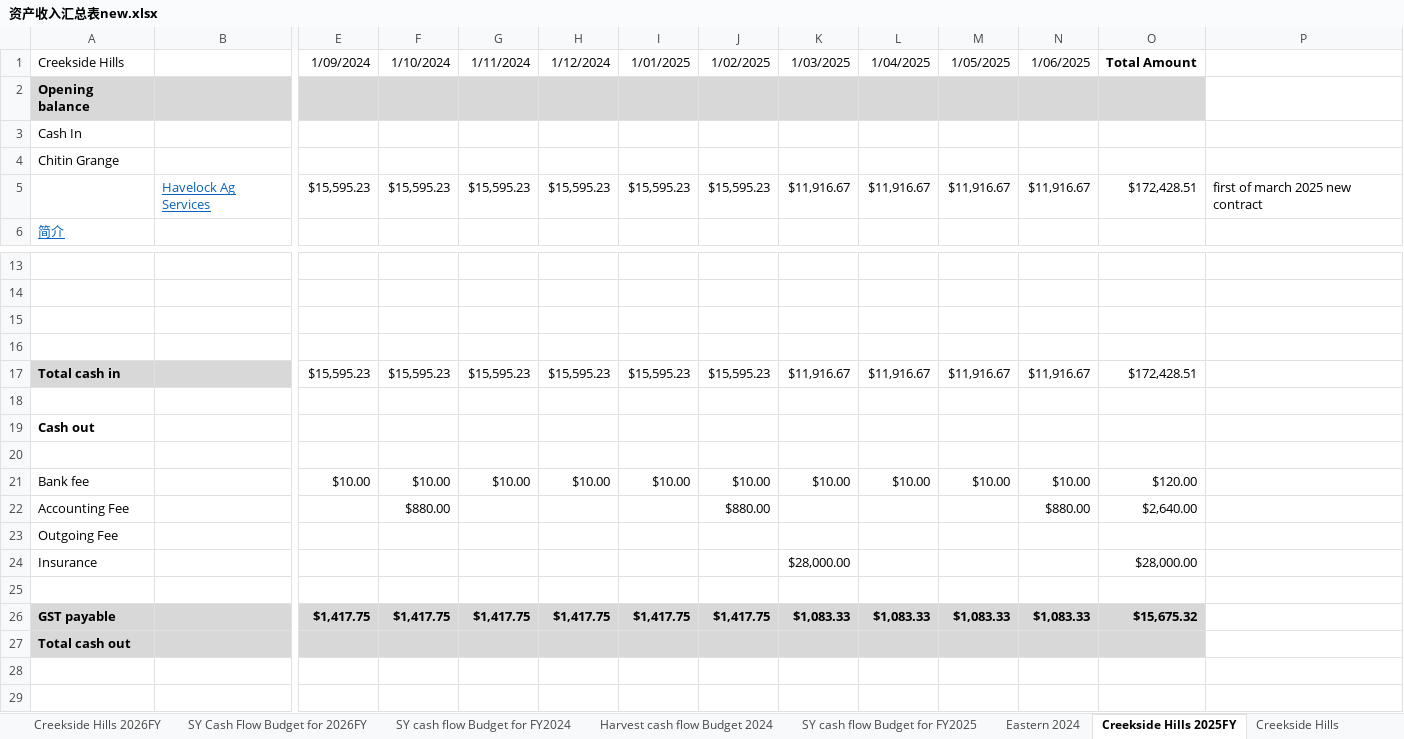
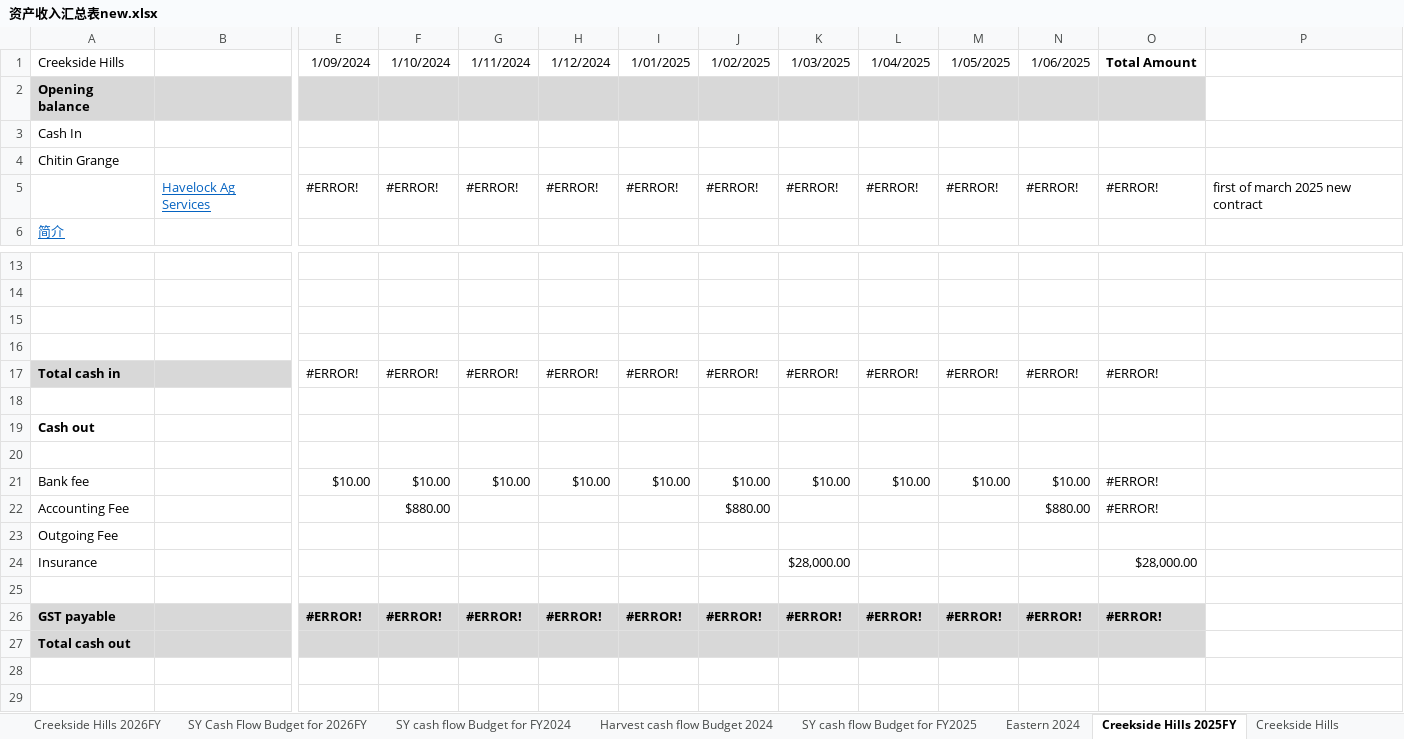
Before and after one commit to maxstillwell/obsidian, an Excel workbook: 10_Projects/资产收入汇总表new.xlsx, sheet Creekside Hills 2025FY, drawn as a sheet; only a part is shown, gaps mark what is left out; values as stored, in another font and other column widths than the file's, no borders; charts and pictures not drawn; removed rows and columns are numbered as before the commit, all else as after; rows hold the shown columns only; the diff names each change by its address in the sheet, - before the commit and + after, or states it on an @@ line.

```diff
--- a/10_Projects/资产收入汇总表new.xlsx (sheet Creekside Hills 2025FY)
+++ b/10_Projects/资产收入汇总表new.xlsx (sheet Creekside Hills 2025FY)
-row 5:  | Havelock Ag Services | $15,595.23 | $15,595.23 | $15,595.23 | $15,595.23 | $15,595.23 | $15,595.23 | $11,916.67 | $11,916.67 | $11,916.67 | $11,916.67 | $172,428.51 | first of march 2025 new contract
+row 5:  | Havelock Ag Services | #ERROR! | #ERROR! | #ERROR! | #ERROR! | #ERROR! | #ERROR! | #ERROR! | #ERROR! | #ERROR! | #ERROR! | #ERROR! | first of march 2025 new contract
-row 17: Total cash in |  | $15,595.23 | $15,595.23 | $15,595.23 | $15,595.23 | $15,595.23 | $15,595.23 | $11,916.67 | $11,916.67 | $11,916.67 | $11,916.67 | $172,428.51
+row 17: Total cash in |  | #ERROR! | #ERROR! | #ERROR! | #ERROR! | #ERROR! | #ERROR! | #ERROR! | #ERROR! | #ERROR! | #ERROR! | #ERROR!
-O21 (Total Amount): $120.00
+O21 (Total Amount): #ERROR!
-O22 (Total Amount): $2,640.00
+O22 (Total Amount): #ERROR!
-row 26: GST payable |  | $1,417.75 | $1,417.75 | $1,417.75 | $1,417.75 | $1,417.75 | $1,417.75 | $1,083.33 | $1,083.33 | $1,083.33 | $1,083.33 | $15,675.32
+row 26: GST payable |  | #ERROR! | #ERROR! | #ERROR! | #ERROR! | #ERROR! | #ERROR! | #ERROR! | #ERROR! | #ERROR! | #ERROR! | #ERROR!
```
Also changed, not shown: sheet SY cash flow Budget for FY2025, sheet SY cash flow Budget for FY2024, sheet SY Cash Flow Budget for 2026FY, sheet Creekside Hills 2026FY, sheet Creekside Hills, sheet Harvest Cash Flow Budget 2025, 3 more sheets, charts or pictures.
